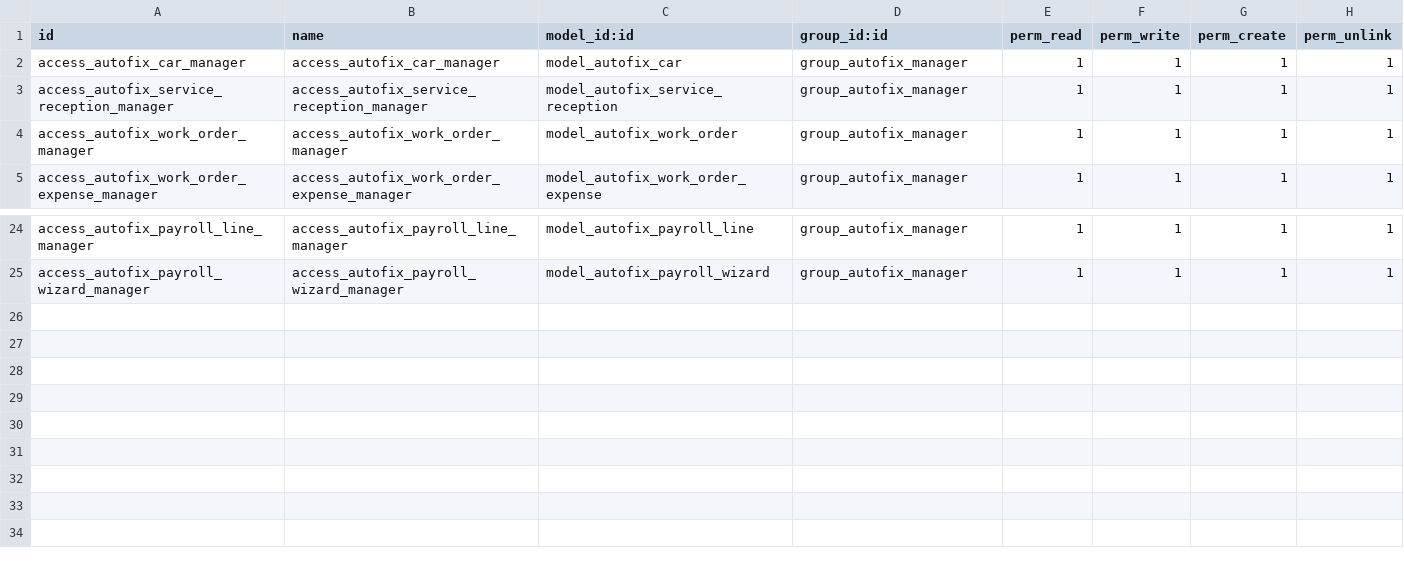
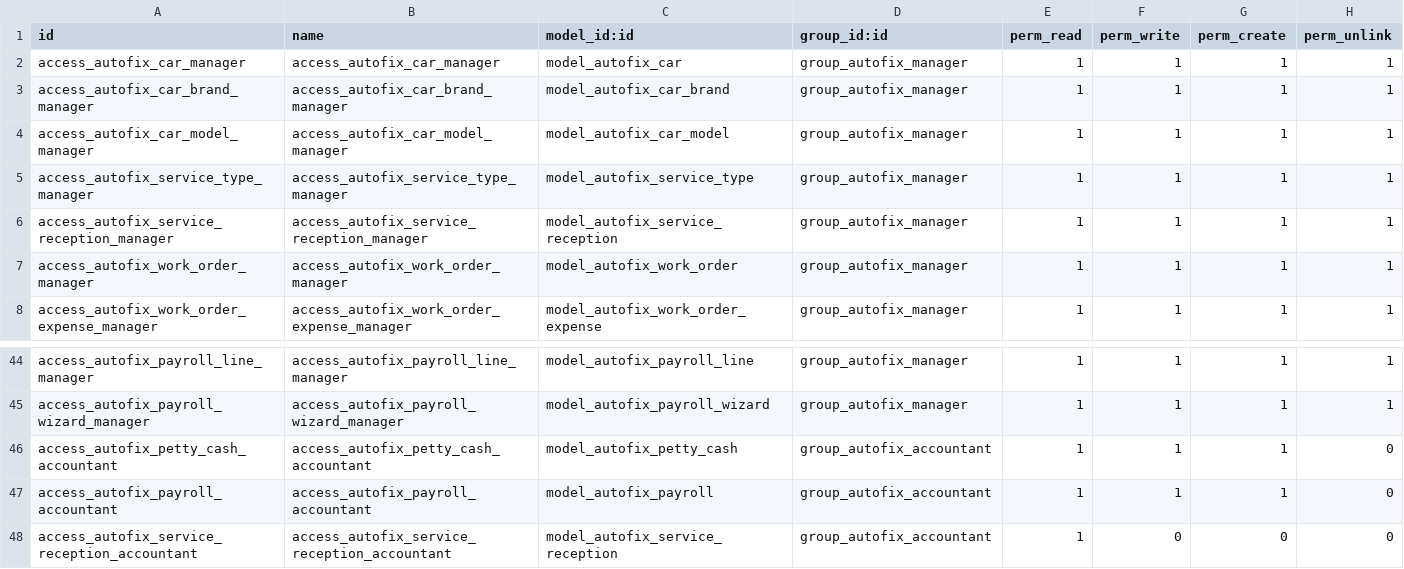
Before and after one commit to body556m/Odoo-AutoFix-Management-System, a CSV file: security/ir.model.access.csv, drawn as a sheet; only a part is shown, gaps mark what is left out; the diff covers the shown part only.

```diff
--- a/security/ir.model.access.csv
+++ b/security/ir.model.access.csv
@@ -2,2 +2,5 @@ id,name,model_id:id,group_id:id,perm_read,perm_write,perm_create,perm_unlink
 access_autofix_car_manager,access_autofix_car_manager,model_autofix_car,group_autofix_manager,1,1,1,1
+access_autofix_car_brand_manager,access_autofix_car_brand_manager,model_autofix_car_brand,group_autofix_manager,1,1,1,1
+access_autofix_car_model_manager,access_autofix_car_model_manager,model_autofix_car_model,group_autofix_manager,1,1,1,1
+access_autofix_service_type_manager,access_autofix_service_type_manager,model_autofix_service_type,group_autofix_manager,1,1,1,1
 access_autofix_service_reception_manager,access_autofix_service_reception_manager,model_autofix_service_reception,group_autofix_manager,1,1,1,1
@@ -25 +45,4 @@ access_autofix_payroll_line_manager,access_autofix_payroll_line_manager,model_au
 access_autofix_payroll_wizard_manager,access_autofix_payroll_wizard_manager,model_autofix_payroll_wizard,group_autofix_manager,1,1,1,1
+access_autofix_petty_cash_accountant,access_autofix_petty_cash_accountant,model_autofix_petty_cash,group_autofix_accountant,1,1,1,0
+access_autofix_payroll_accountant,access_autofix_payroll_accountant,model_autofix_payroll,group_autofix_accountant,1,1,1,0
+access_autofix_service_reception_accountant,access_autofix_service_reception_accountant,model_autofix_service_reception,group_autofix_accountant,1,0,0,0
```
Also changed, not shown: 17 added rows and 1 edited cell elsewhere in this file, 31 other files.
